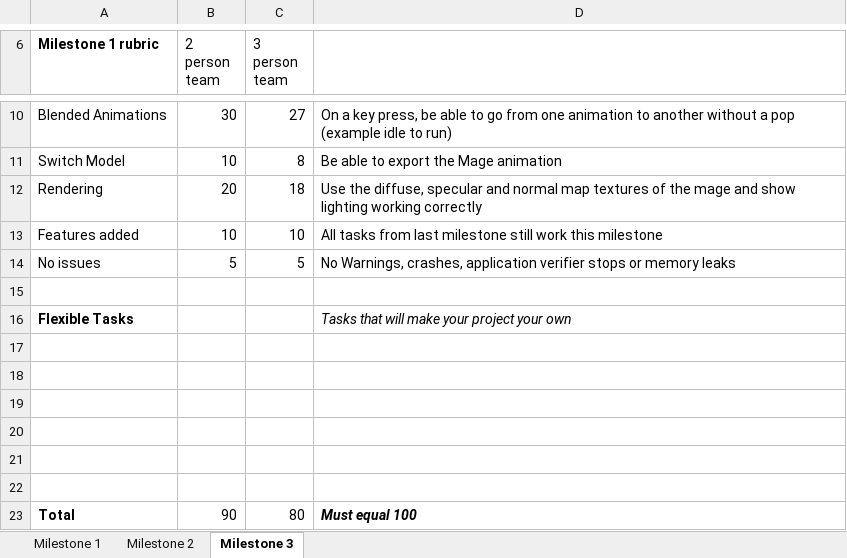
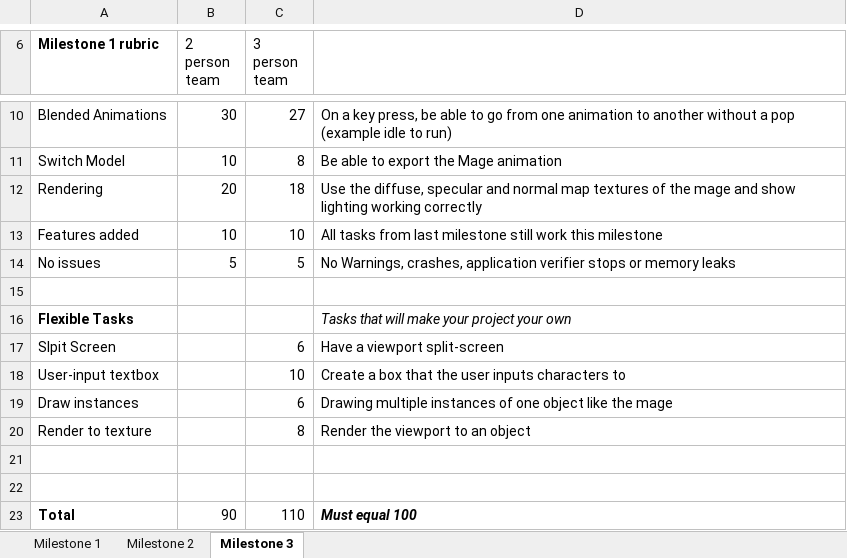
Before and after one commit to Tonykidv2/The2Planeteersandthe1Musketeer, an Excel workbook: Milestone rubrics template.xlsx.xlsx, sheet Milestone 3, drawn as a sheet; only a part is shown, gaps mark what is left out; values as stored, in another font and other column widths than the file's, no borders; charts and pictures not drawn; removed rows and columns are numbered as before the commit, all else as after; the diff names each change by its address in the sheet, - before the commit and + after, or states it on an @@ line.

Commit message:
milestone3

```diff
--- a/Milestone rubrics template.xlsx.xlsx (sheet Milestone 3)
+++ b/Milestone rubrics template.xlsx.xlsx (sheet Milestone 3)
+row 17: Slpit Screen |  | 6 | Have a viewport split-screen
+row 18: User-input textbox |  | 10 | Create a box that the user inputs characters to
+row 19: Draw instances |  | 6 | Drawing multiple instances of one object like the mage
+row 20: Render to texture |  | 8 | Render the viewport to an object
-row 19: (empty)
-row 20: (empty)
-row 21: (empty)
-row 22: (empty)
-C23 (3 person team): 80
+C23 (3 person team): 110
```
Also changed, not shown: charts or pictures.
